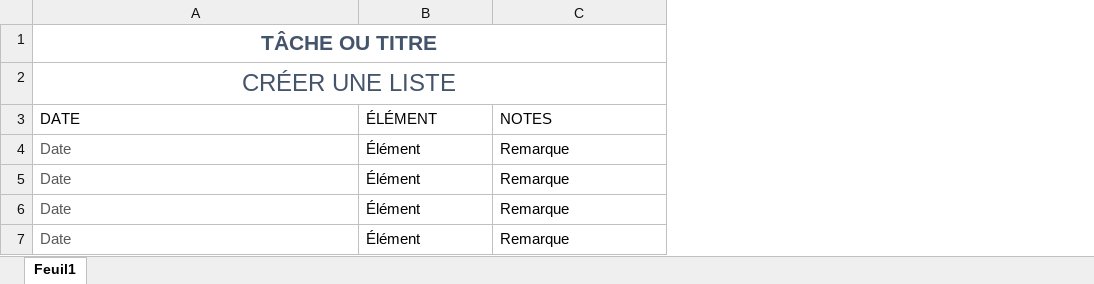
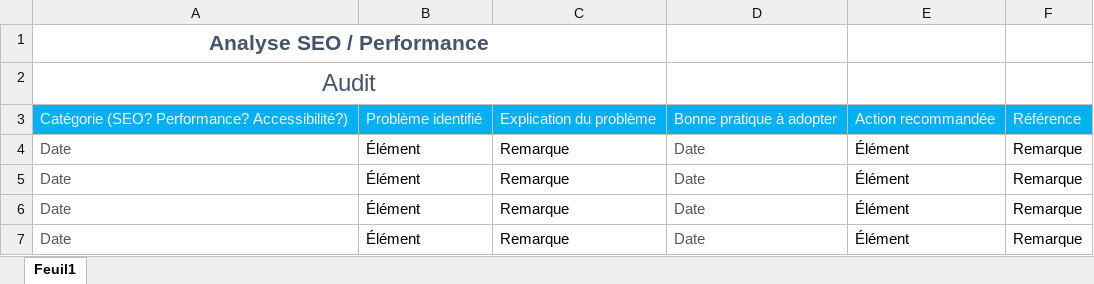
Before and after one commit to GAdrea/GregorhyAdrea_4_lapanthere_20221001, an Excel workbook: rapport/Rapport SEO.xlsx, sheet Feuil1, drawn as a sheet; values as stored, in another font and other column widths than the file's, no borders; table styles not drawn; removed rows and columns are numbered as before the commit, all else as after; the diff names each change by its address in the sheet, - before the commit and + after, or states it on an @@ line.

Commit message:
Modification des fichiers de rapport selon les directives du projet

```diff
--- a/rapport/Rapport SEO.xlsx (sheet Feuil1)
+++ b/rapport/Rapport SEO.xlsx (sheet Feuil1)
+column D, rows 4-7: all Date
+column E, rows 4-7: all Élément
+column F, rows 4-7: all Remarque
-A1: TÂCHE OU TITRE
+A1: Analyse SEO / Performance
-A2: CRÉER UNE LISTE
+A2: Audit
-row 3: DATE | ÉLÉMENT | NOTES
+row 3: Catégorie (SEO? Performance? Accessibilité?) | Problème identifié | Explication du problème | Bonne pratique à adopter | Action recommandée | Référence
```
Also changed, not shown: 3 other files.
